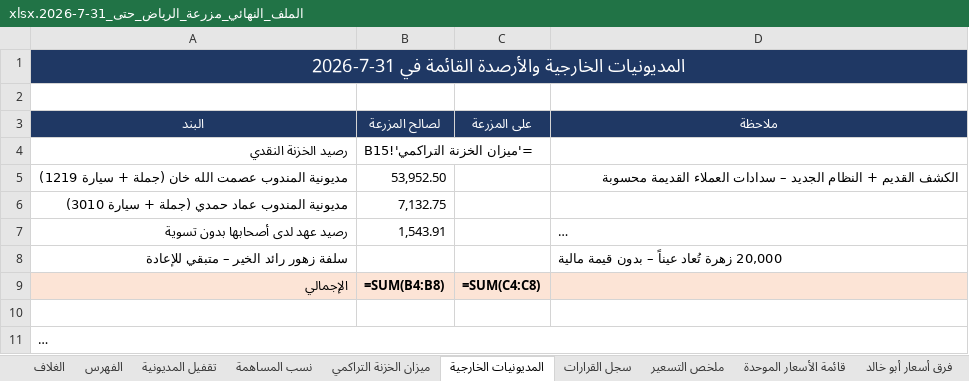
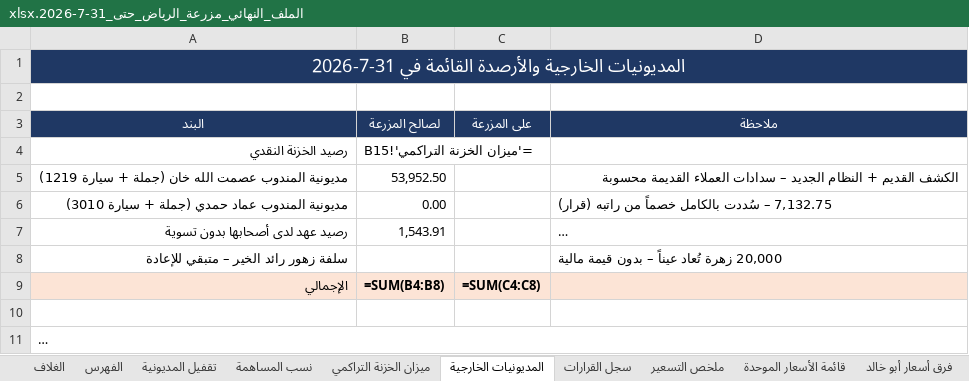
Before and after one commit to ahmedabdelsabour6/NSC, an Excel workbook: الملف_النهائي_مزرعة_الرياض_حتى_31-7-2026.xlsx, sheet المديونيات الخارجية, drawn as a sheet; long unchanged cells end in …; values as stored, in another font and other column widths than the file's, no borders; formulas without a stored value are shown as written; the diff names each change by its address in the sheet, - before the commit and + after, or states it on an @@ line.

```diff
--- a/الملف_النهائي_مزرعة_الرياض_حتى_31-7-2026.xlsx (sheet المديونيات الخارجية)
+++ b/الملف_النهائي_مزرعة_الرياض_حتى_31-7-2026.xlsx (sheet المديونيات الخارجية)
-B6 (لصالح المزرعة): 7,132.75
+B6 (لصالح المزرعة): 0.00
-D6 (ملاحظة): (empty)
+D6 (ملاحظة): 7,132.75 – سُددت بالكامل خصماً من راتبه (قرار)
```
Also changed, not shown: sheet سجل القرارات, sheet الغلاف, 1 other file.
